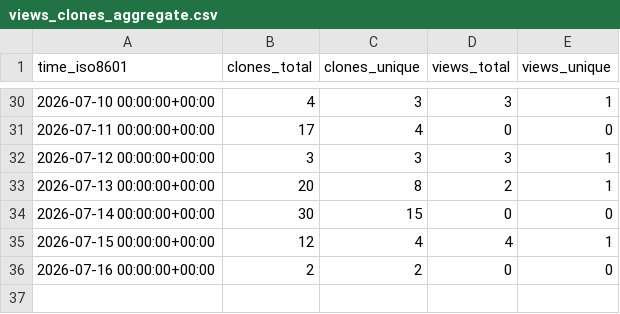
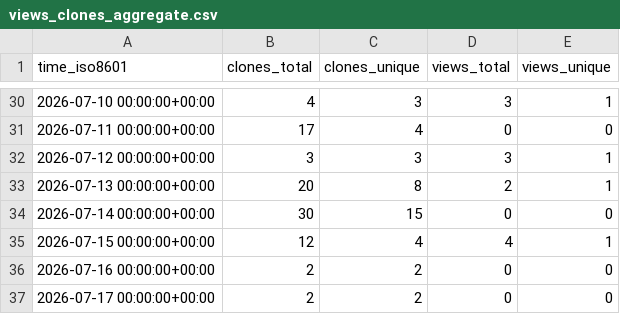
Before and after one commit to hexiongjiu/PathfinderAdventures-CHS, a CSV file: hexiongjiu/PathfinderAdventures-CHS/ghrs-data/views_clones_aggregate.csv, drawn as a sheet; only a part is shown, gaps mark what is left out.

```diff
--- a/hexiongjiu/PathfinderAdventures-CHS/ghrs-data/views_clones_aggregate.csv
+++ b/hexiongjiu/PathfinderAdventures-CHS/ghrs-data/views_clones_aggregate.csv
@@ -36 +36,2 @@ time_iso8601,clones_total,clones_unique,views_total,views_unique
 2026-07-16 00:00:00+00:00,2,2,0,0
+2026-07-17 00:00:00+00:00,2,2,0,0
```
Also changed, not shown: 1 other file.
